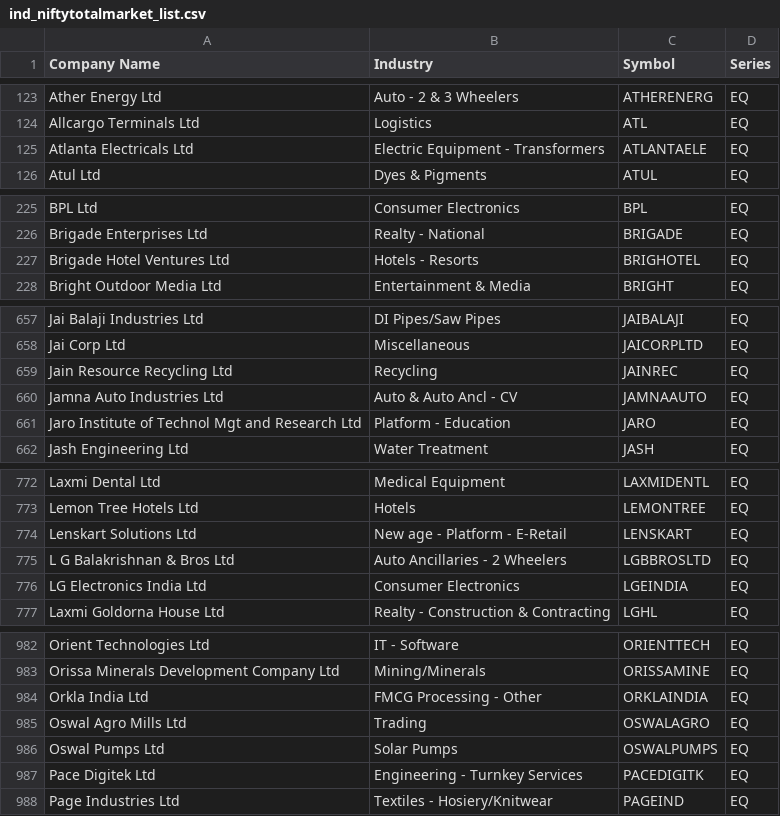
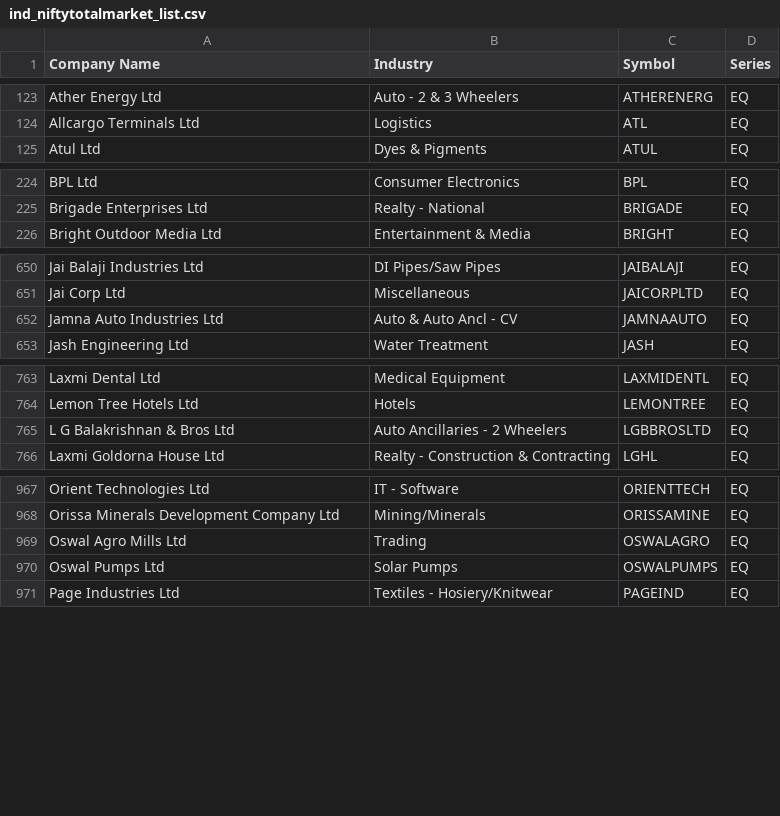
Before and after one commit to khd343/Stage, a CSV file: data/ind_niftytotalmarket_list.csv, drawn as a sheet; only a part is shown, gaps mark what is left out; the diff covers the shown part only.

Commit message:
universe: drop 27 symbols without a full 12-month lookback
The first audit run on 1,532 symbols failed at 'Run complete Nifty Total Market
audit'. My verification was wrong: I tested period='1y' and required >=200
sessions, but the audit downloads 500 days and computes a 12-MONTH CALENDAR
lookback for R12M. A stock listed 13 months ago passes a one-year test and then
has no price 12 months back.

Re-verified over a 2-year window requiring history back to today-400 days: 27 of
1,532 are too shallow. All are recent IPOs -- LENSKART, STUDDS, WEWORK, URBANCO,
LGEINDIA, RUBICON.

At 1.8% they sit just under MAX_UNIVERSE_LOSS_PCT (2.0), so the coverage gate
would NOT have caught them -- but the script also re-computes every signal
independently and raises SystemExit on a single mismatch, and a 12-month return
over absent history is exactly such a mismatch.

Universe 1,532 -> 1,505.

HYPOTHESIS, not confirmed: the run log requires authentication and could not be
read from here. If the next run fails the same way, the cause is elsewhere and
this commit is merely a correctness improvement.

```diff
--- a/data/ind_niftytotalmarket_list.csv
+++ b/data/ind_niftytotalmarket_list.csv
@@ -124,3 +124,2 @@ Ather Energy Ltd,Auto - 2 & 3 Wheelers,ATHERENERG,EQ
 Allcargo Terminals Ltd,Logistics,ATL,EQ
-Atlanta Electricals Ltd,Electric Equipment - Transformers,ATLANTAELE,EQ
 Atul Ltd,Dyes & Pigments,ATUL,EQ
@@ -226,3 +225,2 @@ BPL Ltd,Consumer Electronics,BPL,EQ
 Brigade Enterprises Ltd,Realty - National,BRIGADE,EQ
-Brigade Hotel Ventures Ltd,Hotels - Resorts,BRIGHOTEL,EQ
 Bright Outdoor Media Ltd,Entertainment & Media,BRIGHT,EQ
@@ -658,5 +651,3 @@ Jai Balaji Industries Ltd,DI Pipes/Saw Pipes,JAIBALAJI,EQ
 Jai Corp Ltd,Miscellaneous,JAICORPLTD,EQ
-Jain Resource Recycling Ltd,Recycling,JAINREC,EQ
 Jamna Auto Industries Ltd,Auto & Auto Ancl - CV,JAMNAAUTO,EQ
-Jaro Institute of Technol Mgt and Research Ltd,Platform - Education,JARO,EQ
 Jash Engineering Ltd,Water Treatment,JASH,EQ
@@ -773,5 +764,3 @@ Laxmi Dental Ltd,Medical Equipment,LAXMIDENTL,EQ
 Lemon Tree Hotels Ltd,Hotels,LEMONTREE,EQ
-Lenskart Solutions Ltd,New age - Platform - E-Retail,LENSKART,EQ
 L G Balakrishnan & Bros Ltd,Auto Ancillaries - 2 Wheelers,LGBBROSLTD,EQ
-LG Electronics India Ltd,Consumer Electronics,LGEINDIA,EQ
 Laxmi Goldorna House Ltd,Realty - Construction & Contracting,LGHL,EQ
@@ -983,6 +968,4 @@ Orient Technologies Ltd,IT - Software,ORIENTTECH,EQ
 Orissa Minerals Development Company Ltd,Mining/Minerals,ORISSAMINE,EQ
-Orkla India Ltd,FMCG Processing - Other,ORKLAINDIA,EQ
 Oswal Agro Mills Ltd,Trading,OSWALAGRO,EQ
 Oswal Pumps Ltd,Solar Pumps,OSWALPUMPS,EQ
-Pace Digitek Ltd,Engineering - Turnkey Services,PACEDIGITK,EQ
 Page Industries Ltd,Textiles - Hosiery/Knitwear,PAGEIND,EQ
```
Also changed, not shown: 19 removed rows elsewhere in this file.
